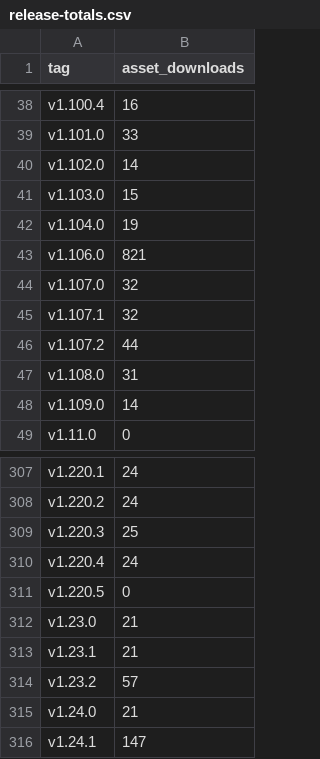
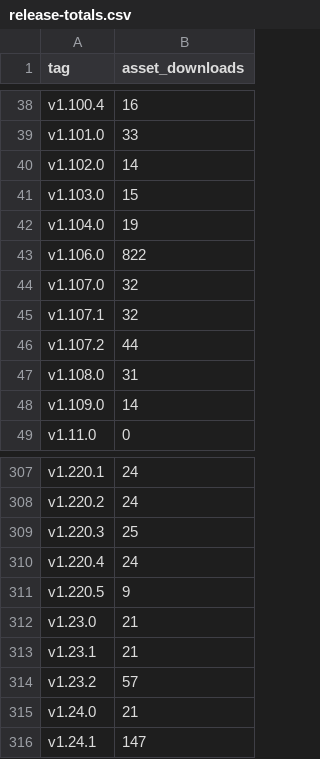
Before and after one commit to itcmsgr/nftban, a CSV file: project-statistics/release-totals.csv, drawn as a sheet; only a part is shown, gaps mark what is left out.

```diff
--- a/project-statistics/release-totals.csv
+++ b/project-statistics/release-totals.csv
@@ -42,3 +42,3 @@ v1.103.0,15
 v1.104.0,19
-v1.106.0,821
+v1.106.0,822
 v1.107.0,32
@@ -310,3 +310,3 @@ v1.220.3,25
 v1.220.4,24
-v1.220.5,0
+v1.220.5,9
 v1.23.0,21
```
Also changed, not shown: project-statistics/snapshots.csv, 6 other files.
